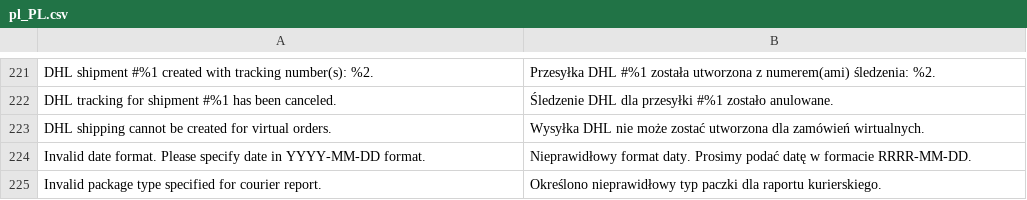
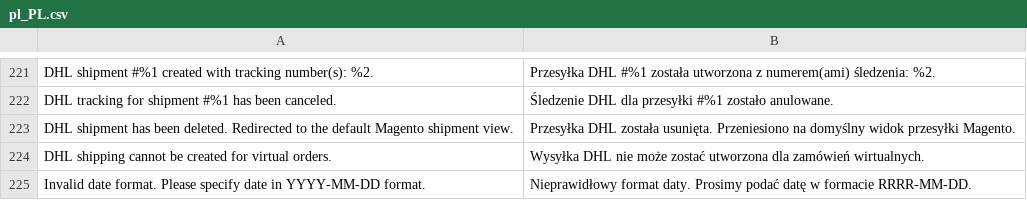
Before and after one commit to DHL-eCommerce-Poland/Magento-2, a CSV file: i18n/pl_PL.csv, drawn as a sheet; only a part is shown, gaps mark what is left out; the shorter side is filled out with more unchanged rows.

Commit message:
fix(shipment): notify and redirect when viewing deleted DHL shipments from native grids

```diff
--- a/i18n/pl_PL.csv
+++ b/i18n/pl_PL.csv
@@ -222,2 +222,3 @@
 "DHL tracking for shipment #%1 has been canceled.","Śledzenie DHL dla przesyłki #%1 zostało anulowane."
+"DHL shipment has been deleted. Redirected to the default Magento shipment view.","Przesyłka DHL została usunięta. Przeniesiono na domyślny widok przesyłki Magento."
 "DHL shipping cannot be created for virtual orders.","Wysyłka DHL nie może zostać utworzona dla zamówień wirtualnych."
```
Also changed, not shown: i18n/en_US.csv, 3 other files.
